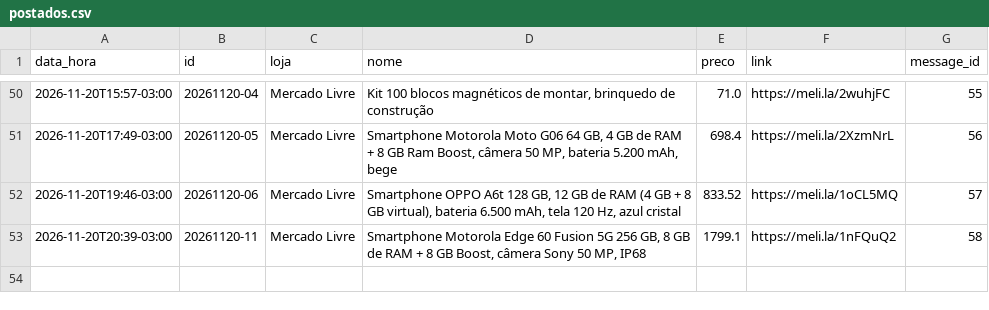
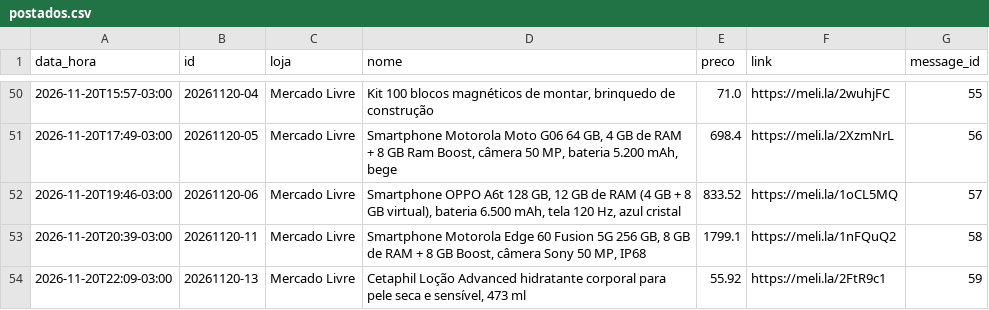
Before and after one commit to quantopagarei-sketch/quantocobrarpj, a CSV file: postados.csv, drawn as a sheet; only a part is shown, gaps mark what is left out.

```diff
--- a/postados.csv
+++ b/postados.csv
@@ -53 +53,2 @@ data_hora,id,loja,nome,preco,link,message_id
 2026-11-20T20:39-03:00,20261120-11,Mercado Livre,"Smartphone Motorola Edge 60 Fusion 5G 256 GB, 8 GB de RAM + 8 GB Boost, câmera Sony 50 MP, IP68",1799.1,https://meli.la/1nFQuQ2,58
+2026-11-20T22:09-03:00,20261120-13,Mercado Livre,"Cetaphil Loção Advanced hidratante corporal para pele seca e sensível, 473 ml",55.92,https://meli.la/2FtR9c1,59
```
Also changed, not shown: 2 other files.
